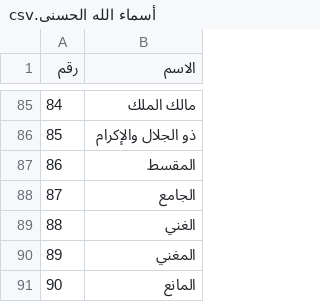
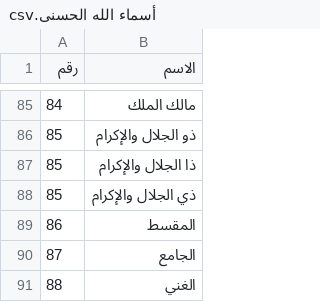
Before and after one commit to amribrahimeg/Quran-Text, a CSV file: أسماء الله الحسنى.csv, drawn as a sheet; only a part is shown, gaps mark what is left out; the shorter side is filled out with more unchanged rows; the diff names each change by its address in the sheet, - before the commit and + after, or states it on an @@ line.

Commit message:
Update أسماء الله الحسنى.csv

```diff
--- a/أسماء الله الحسنى.csv
+++ b/أسماء الله الحسنى.csv
+row 87: 85 | ذا الجلال والإكرام
+row 88: 85 | ذي الجلال والإكرام
```
